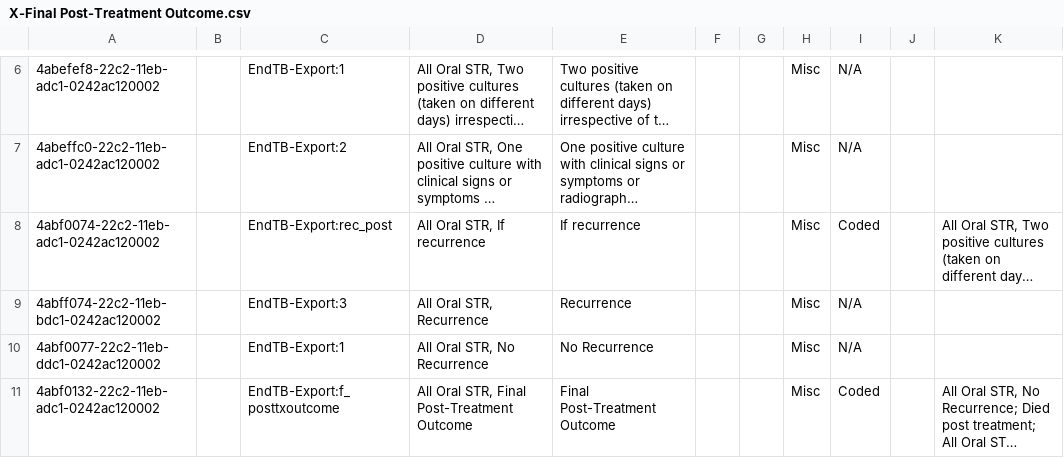
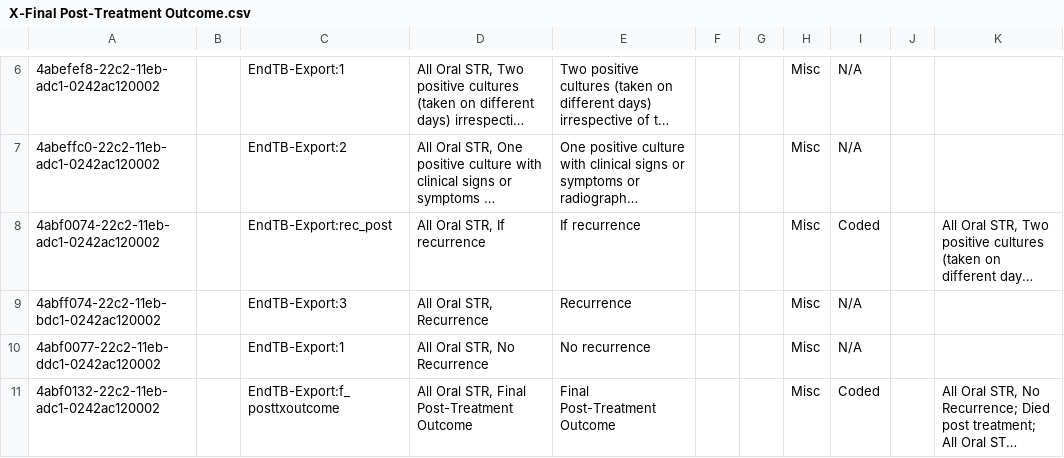
Before and after one commit to endtb/package1, a CSV file: concepts/X-Final Post-Treatment Outcome.csv, drawn as a sheet; only a part is shown, gaps mark what is left out; long unchanged cells end in …; the diff covers the shown part only; the diff names each change by its address in the sheet, - before the commit and + after, or states it on an @@ line.

```diff
--- a/concepts/X-Final Post-Treatment Outcome.csv
+++ b/concepts/X-Final Post-Treatment Outcome.csv
-E10: No Recurrence
+E10: No recurrence
```
Also changed, not shown: 1 added row and 1 edited cell elsewhere in this file.
